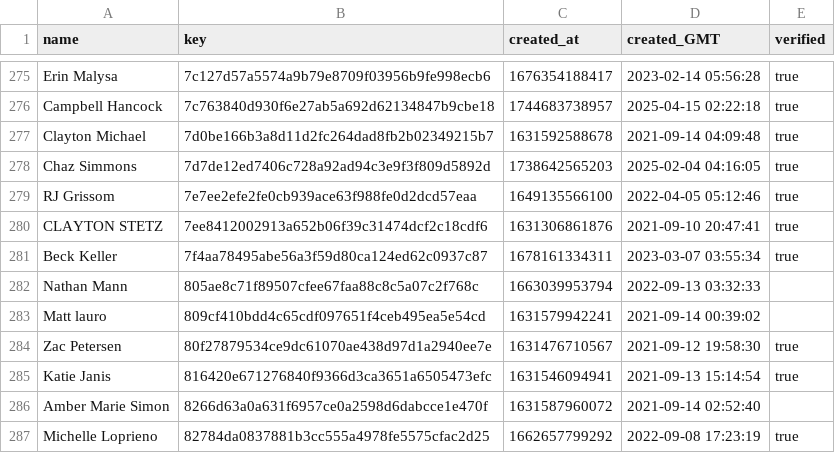
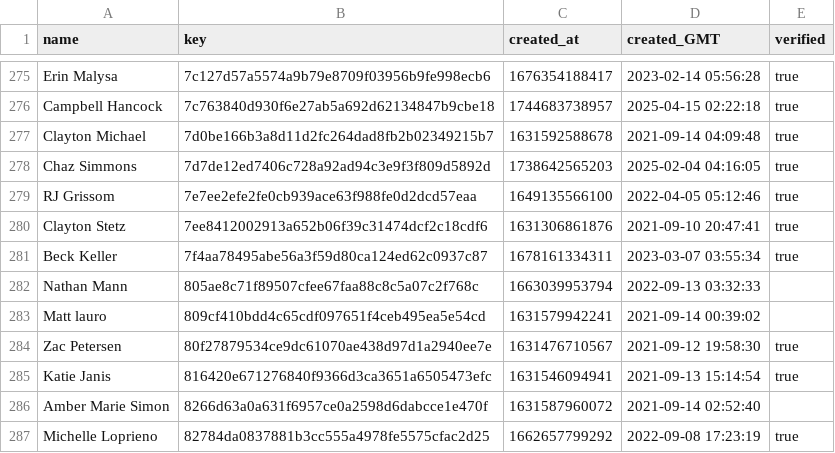
Before and after one commit to Invader-Zim/mnp-data-archive, a CSV file: player_accounts.csv, drawn as a sheet; only a part is shown, gaps mark what is left out.

Commit message:
fix CLAYTON STETZ -> Clayton Stetz

```diff
--- a/player_accounts.csv
+++ b/player_accounts.csv
@@ -279,3 +279,3 @@ name,key,created_at,created_GMT,verified
 "RJ Grissom","7e7ee2efe2fe0cb939ace63f988fe0d2dcd57eaa","1649135566100","2022-04-05 05:12:46","true"
-"CLAYTON STETZ","7ee8412002913a652b06f39c31474dcf2c18cdf6","1631306861876","2021-09-10 20:47:41","true"
+"Clayton Stetz","7ee8412002913a652b06f39c31474dcf2c18cdf6","1631306861876","2021-09-10 20:47:41","true"
 "Beck Keller","7f4aa78495abe56a3f59d80ca124ed62c0937c87","1678161334311","2023-03-07 03:55:34","true"
```
Also changed, not shown: 11 other files.
